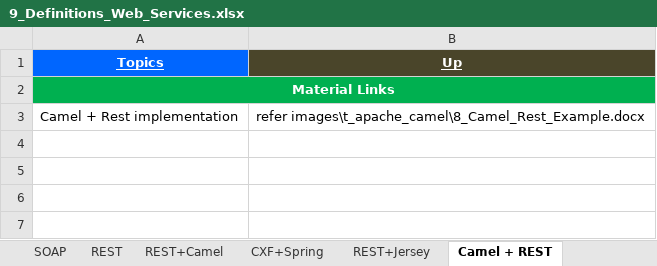
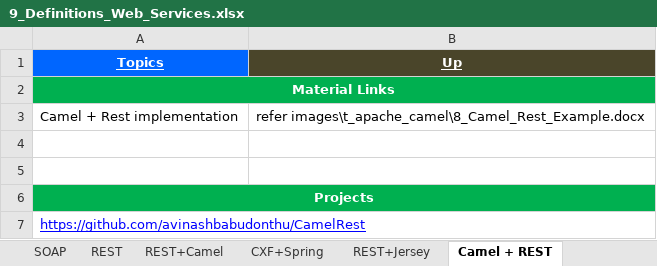
Before and after one commit to GDivya111/images, an Excel workbook: Definitions/9_Definitions_Web_Services.xlsx, sheet Camel + REST, drawn as a sheet; values as stored, in another font and other column widths than the file's, no borders; the diff names each change by its address in the sheet, - before the commit and + after, or states it on an @@ line.

```diff
--- a/Definitions/9_Definitions_Web_Services.xlsx (sheet Camel + REST)
+++ b/Definitions/9_Definitions_Web_Services.xlsx (sheet Camel + REST)
+row 4: (empty)
+row 5: (empty)
+row 6: Projects
+row 7: https://github.com/avinashbabudonthu/CamelRest
```
Also changed, not shown: Definitions/3_Definitions.xlsx, Definitions/6_Definitions_Spring.xlsx.
